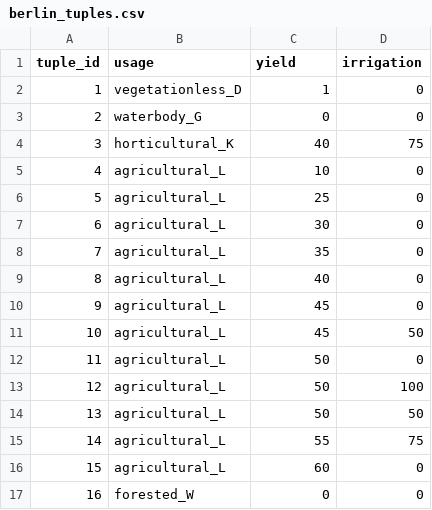
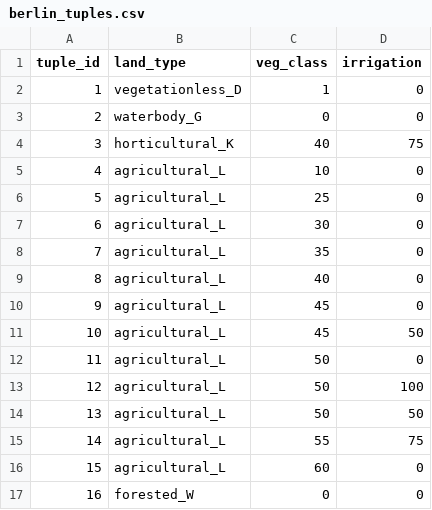
Before and after one commit to pmoevius/kwb.rabimo, a CSV file: inst/extdata/berlin_tuples.csv, drawn as a sheet.

Commit message:
Change column names to land_type and veg_class

```diff
--- a/inst/extdata/berlin_tuples.csv
+++ b/inst/extdata/berlin_tuples.csv
@@ -1,2 +1,2 @@
-tuple_id,usage,yield,irrigation
+tuple_id,land_type,veg_class,irrigation
 1,vegetationless_D,1,0
```
